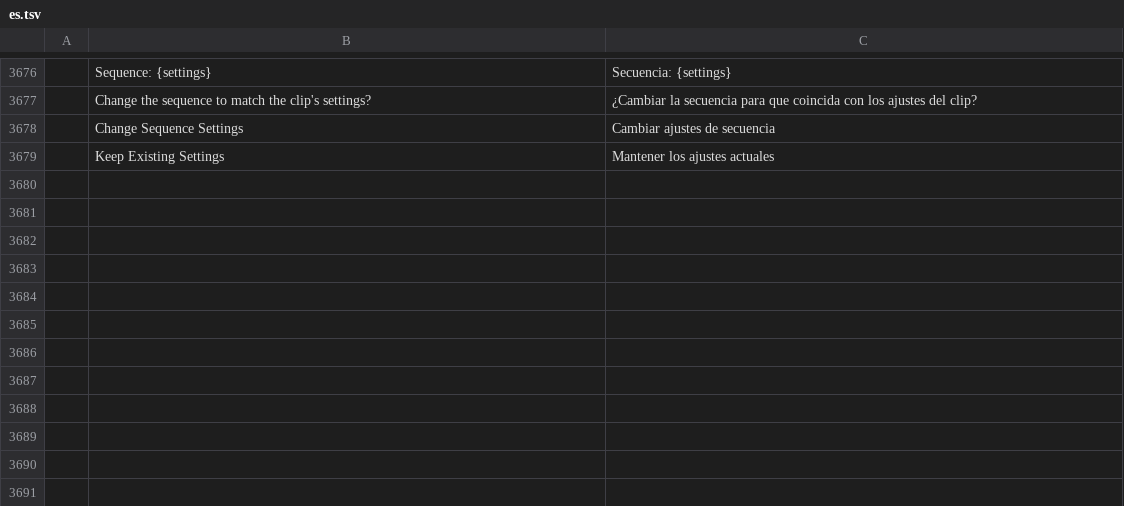
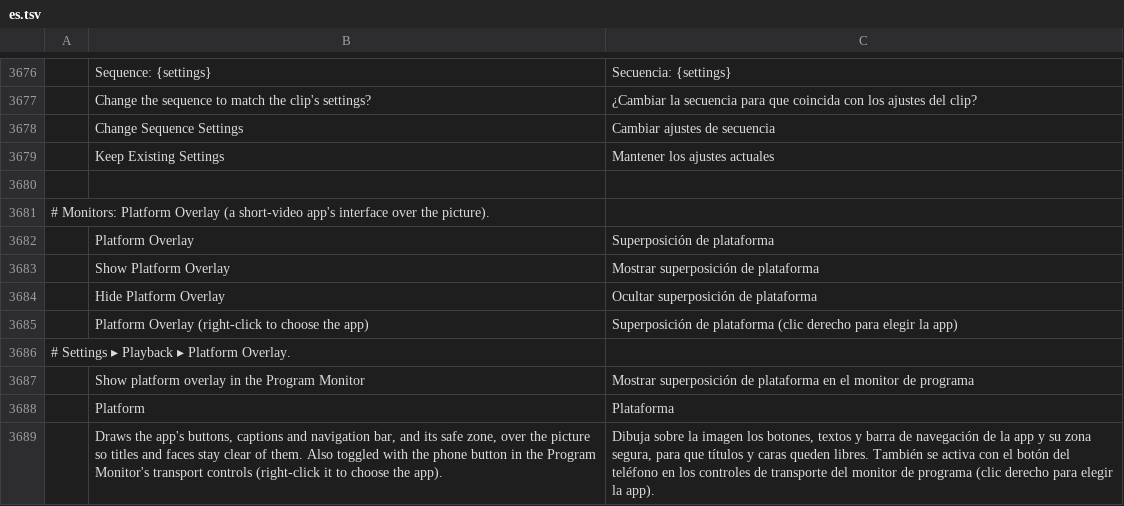
Before and after one commit to mcalapurge/filmcraft, a TSV file: crates/ui-egui/src/i18n/es.tsv, drawn as a sheet; only a part is shown, gaps mark what is left out; the diff names each change by its address in the sheet, - before the commit and + after, or states it on an @@ line.

```diff
--- a/crates/ui-egui/src/i18n/es.tsv
+++ b/crates/ui-egui/src/i18n/es.tsv
+row 3680: (empty)
+row 3681: # Monitors: Platform Overlay (a short-video app's interface over the picture).
+row 3682:  | Platform Overlay | Superposición de plataforma
+row 3683:  | Show Platform Overlay | Mostrar superposición de plataforma
+row 3684:  | Hide Platform Overlay | Ocultar superposición de plataforma
+row 3685:  | Platform Overlay (right-click to choose the app) | Superposición de plataforma (clic derecho para elegir la app)
+row 3686: # Settings ▸ Playback ▸ Platform Overlay.
+row 3687:  | Show platform overlay in the Program Monitor | Mostrar superposición de plataforma en el monitor de programa
+row 3688:  | Platform | Plataforma
+row 3689:  | Draws the app's buttons, captions and navigation bar, and its safe zone, over the picture so titles and faces stay clear of them. Also toggled with the phone button in the Program Monitor's transport controls (right-click it to choose the app). | Dibuja sobre la imagen los botones, textos y barra de navegación de la app y su zona segura, para que títulos y caras queden libres. También se activa con el botón del teléfono en los controles de transporte del monitor de programa (clic derecho para elegir la app).
```
Also changed, not shown: crates/ui-egui/src/i18n/fr.tsv, crates/ui-egui/src/i18n/ja.tsv, 24 other files.
